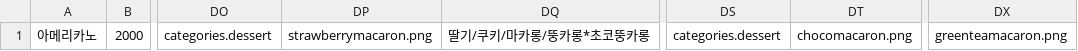
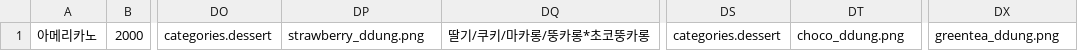
Before and after one commit to kjh0819/CapstoneKioskUI2023-2, a CSV file: Kiosk_UI/Resources/menu.csv, drawn as a sheet; only a part is shown, gaps mark what is left out; the diff names each change by its address in the sheet, - before the commit and + after, or states it on an @@ line.

```diff
--- a/Kiosk_UI/Resources/menu.csv
+++ b/Kiosk_UI/Resources/menu.csv
-DP1: strawberrymacaron.png
+DP1: strawberry_ddung.png
-DT1: chocomacaron.png
+DT1: choco_ddung.png
-DX1: greenteamacaron.png
+DX1: greentea_ddung.png
```
Also changed, not shown: 2 other files.
